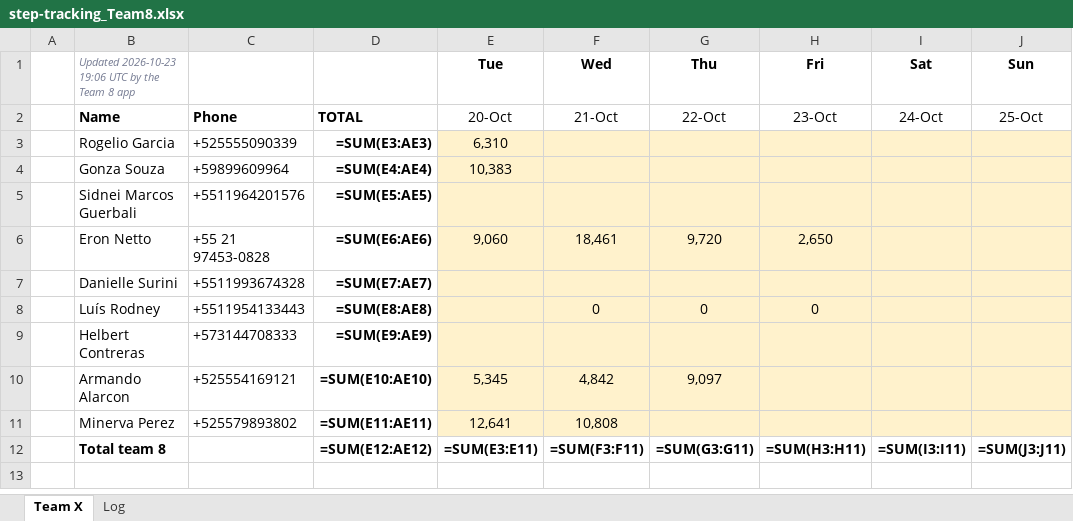
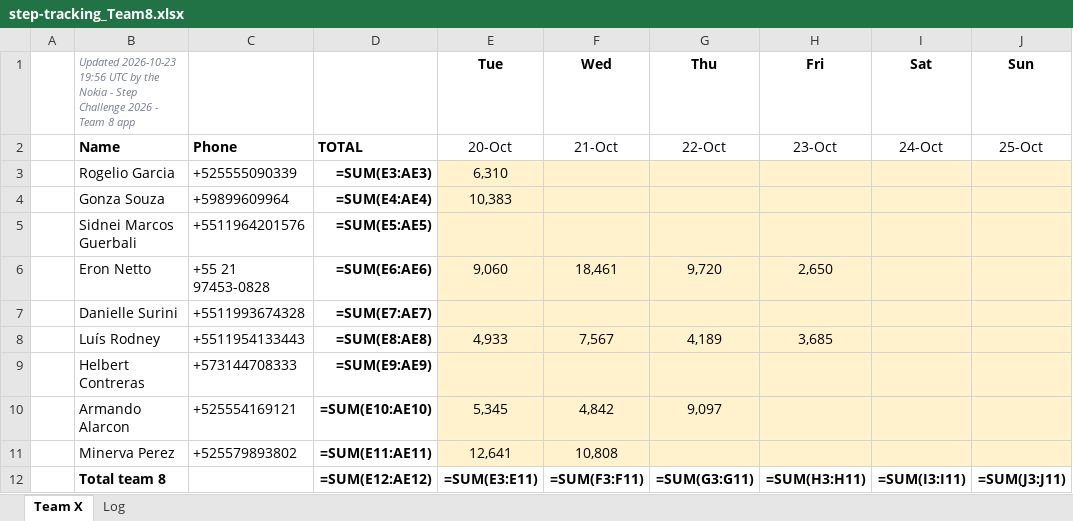
Before and after one commit to eronbfr/Step-Tracking-Challenge, an Excel workbook: step-tracking_Team8.xlsx, sheet Team X, drawn as a sheet; only a part is shown; values as stored, in another font and other column widths than the file's, no borders; formulas without a stored value are shown as written; the diff names each change by its address in the sheet, - before the commit and + after, or states it on an @@ line.

```diff
--- a/step-tracking_Team8.xlsx (sheet Team X)
+++ b/step-tracking_Team8.xlsx (sheet Team X)
-B1: Updated 2026-10-23 19:06 UTC by the Team 8…
+B1: Updated 2026-10-23 19:56 UTC by the Nokia - Step Challenge 2026 - Team 8…
-E8: (empty)
+E8: 4,933
-F8: 0
+F8: 7,567
-G8: 0
+G8: 4,189
-H8: 0
+H8: 3,685
```
Also changed, not shown: sheet Log, 2 other files.
